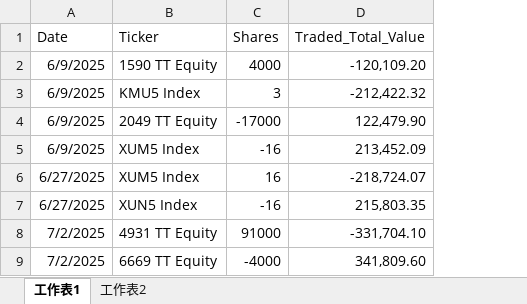
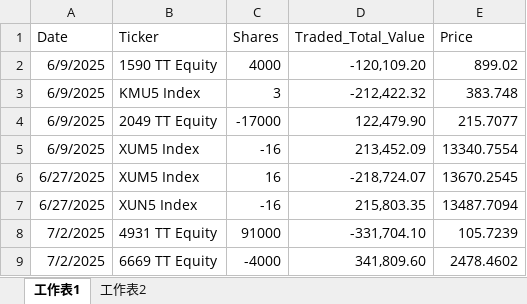
Before and after one commit to jonathan8567/portfolio-analytics, an Excel workbook: data.xlsx, sheet 工作表1, drawn as a sheet; only a part is shown; values as stored, in another font and other column widths than the file's, no borders; the diff names each change by its address in the sheet, - before the commit and + after, or states it on an @@ line.

Commit message:
feat: Add real local price support for Holdings and Trade Price for trades

```diff
--- a/data.xlsx (sheet 工作表1)
+++ b/data.xlsx (sheet 工作表1)
+column E (Price), rows 2-9: 899.02 | 383.748 | 215.7077 | 13340.7554 | 13670.2545 | 13487.7094 | 105.7239 | 2478.4602
```
Also changed, not shown: 5 other files.
